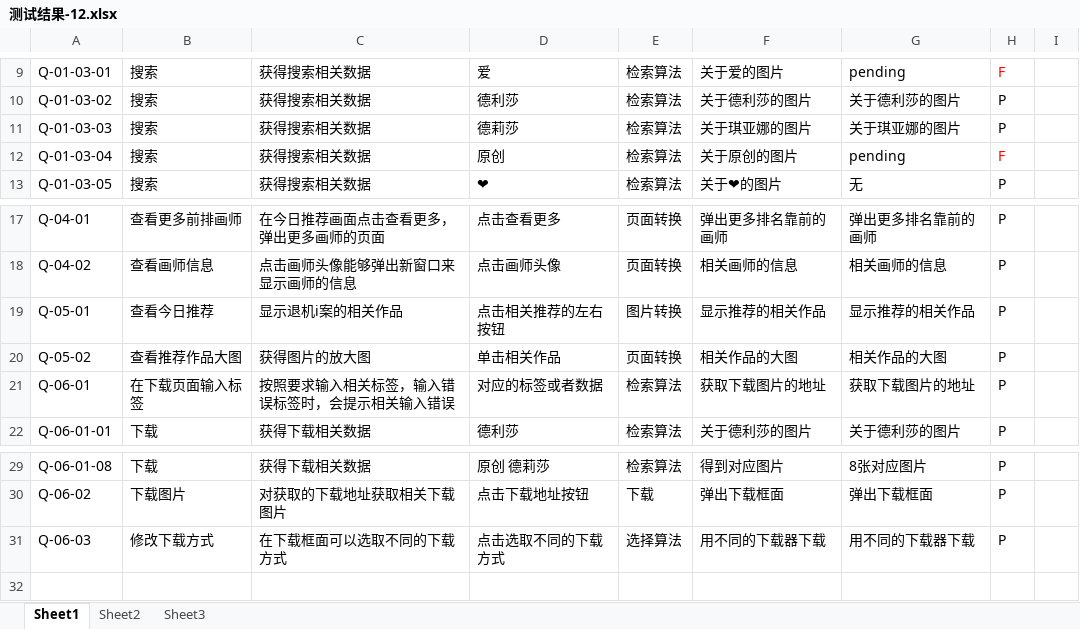
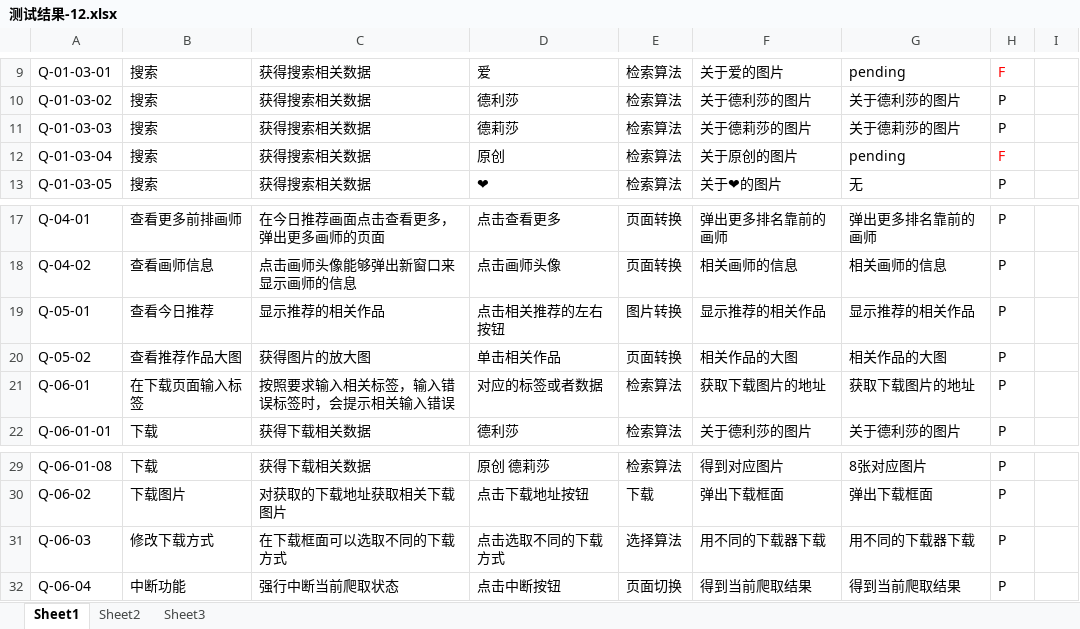
Before and after one commit to regaliastar/project-Spider, an Excel workbook: 阶段提交/4.测试阶段/测试结果-12.xlsx, sheet Sheet1, drawn as a sheet; only a part is shown, gaps mark what is left out; values as stored, in another font and other column widths than the file's, no borders; the diff names each change by its address in the sheet, - before the commit and + after, or states it on an @@ line.

```diff
--- a/阶段提交/4.测试阶段/测试结果-12.xlsx (sheet Sheet1)
+++ b/阶段提交/4.测试阶段/测试结果-12.xlsx (sheet Sheet1)
-F11: 关于琪亚娜的图片
+F11: 关于德莉莎的图片
-G11: 关于琪亚娜的图片
+G11: 关于德莉莎的图片
-C19: 显示退机i案的相关作品
+C19: 显示推荐的相关作品
+row 32: Q-06-04 | 中断功能 | 强行中断当前爬取状态 | 点击中断按钮 | 页面切换 | 得到当前爬取结果 | 得到当前爬取结果 | P
```
Also changed, not shown: 6 other files.
